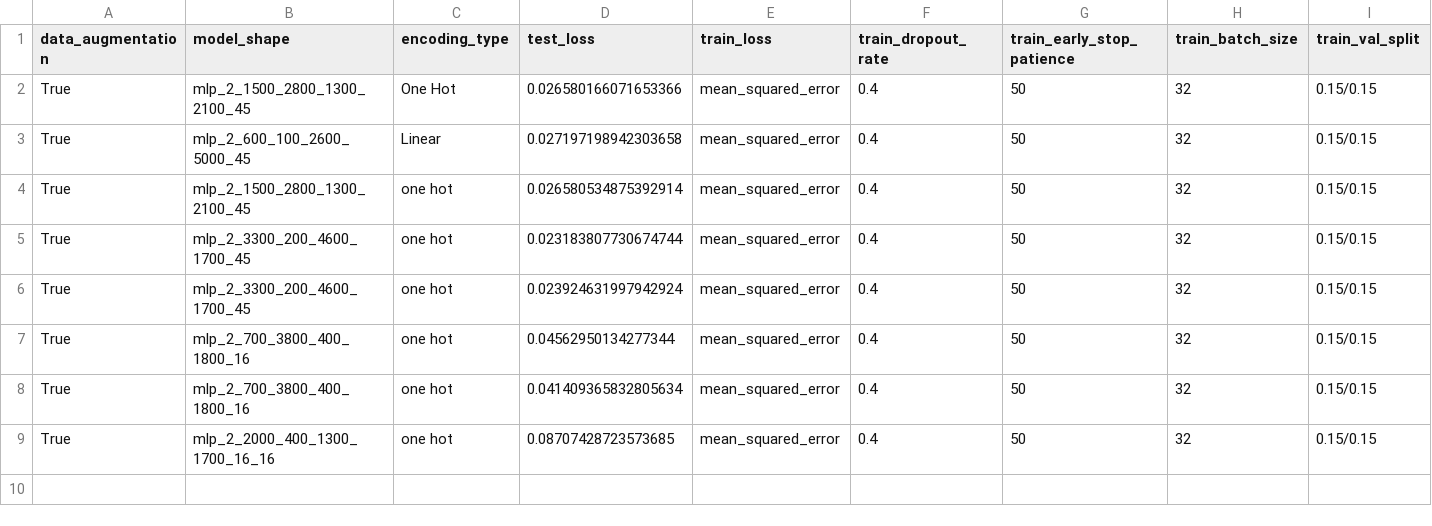
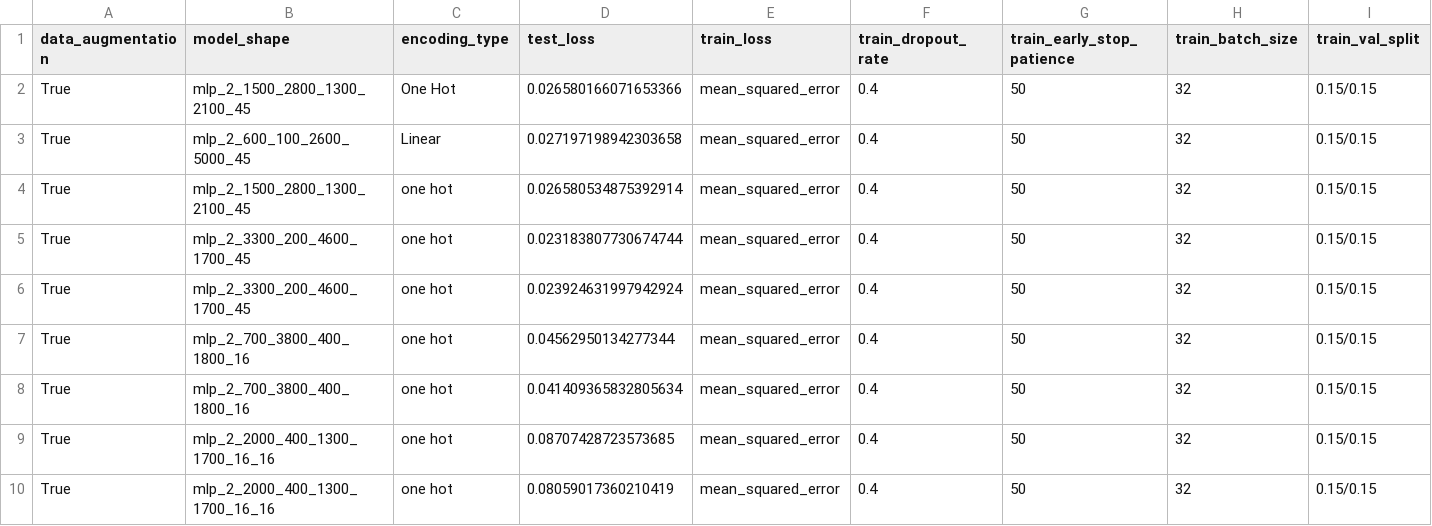
Before and after one commit to abhishekchak52/ML_qubit_design, a CSV file: model_predict_cavity_claw_RouteMeander_eigenmode/history_losses.csv, drawn as a sheet; only a part is shown; rows hold the shown columns only; the diff names each change by its address in the sheet, - before the commit and + after, or states it on an @@ line.

```diff
--- a/model_predict_cavity_claw_RouteMeander_eigenmode/history_losses.csv
+++ b/model_predict_cavity_claw_RouteMeander_eigenmode/history_losses.csv
+row 10: True | mlp_2_2000_400_1300_1700_16_16 | one hot | 0.08059017360210419 | mean_squared_error | 0.4 | 50 | 32 | 0.15/0.15
```
Also changed, not shown: model_predict_cavity_claw_RouteMeander_eigenmode/predictions_and_errors_one_hot.csv, model_predict_cavity_claw_RouteMeander_eigenmode/predictions_and_errors_unscaled_one_hot.csv, 5 other files.
